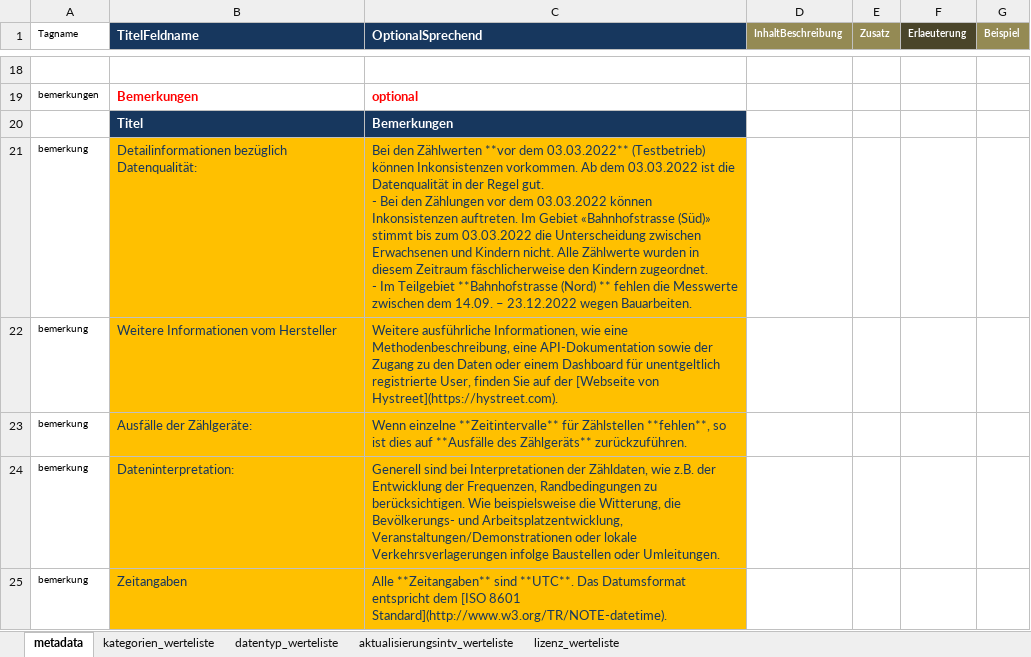
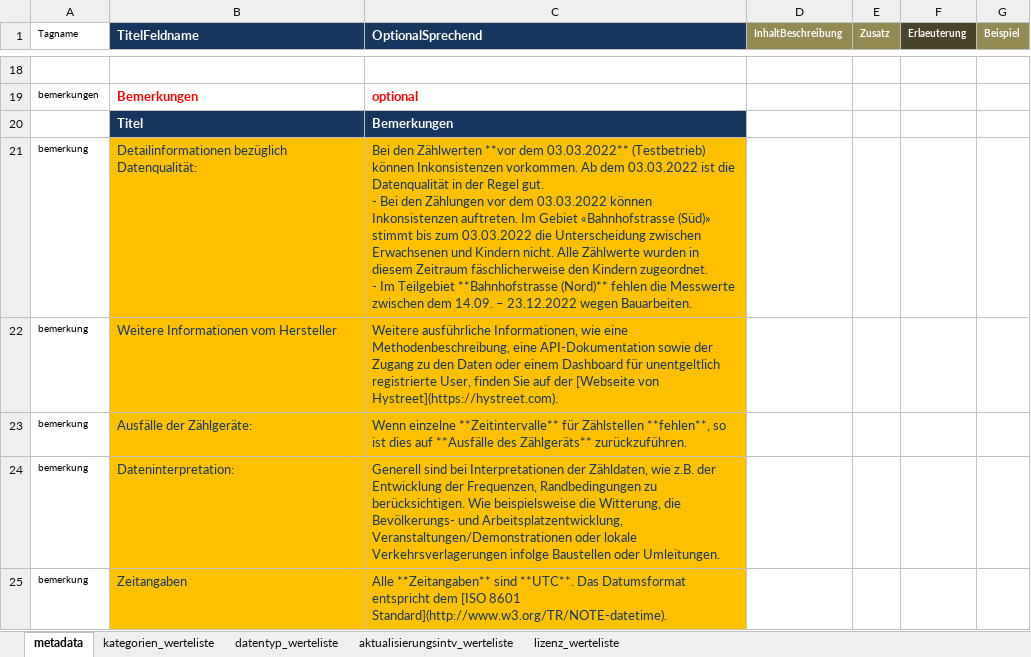
Before and after one commit to opendatazurich/opendatazurich.github.io, an Excel workbook: automation/hystreet_fussgaengerfrequenzen/hystreet_fussgaenger_metadata.xlsx, sheet metadata, drawn as a sheet; only a part is shown, gaps mark what is left out; values as stored, in another font and other column widths than the file's, no borders; the diff names each change by its address in the sheet, - before the commit and + after, or states it on an @@ line.

Commit message:
Update hystreet_fussgaenger_metadata.xlsx

```diff
--- a/automation/hystreet_fussgaengerfrequenzen/hystreet_fussgaenger_metadata.xlsx (sheet metadata)
+++ b/automation/hystreet_fussgaengerfrequenzen/hystreet_fussgaenger_metadata.xlsx (sheet metadata)
-C21 (OptionalSprechend): …Teilgebiet **Bahnhofstrasse (Nord) ** fehlen die…
+C21 (OptionalSprechend): …Teilgebiet **Bahnhofstrasse (Nord)** fehlen die…
```
